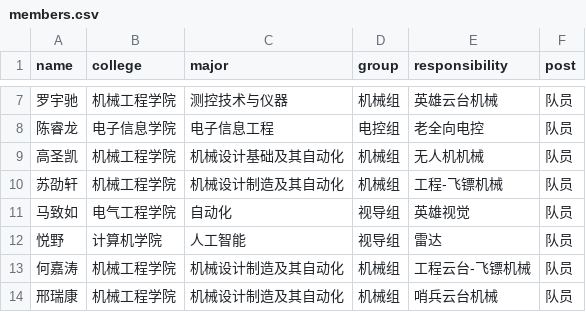
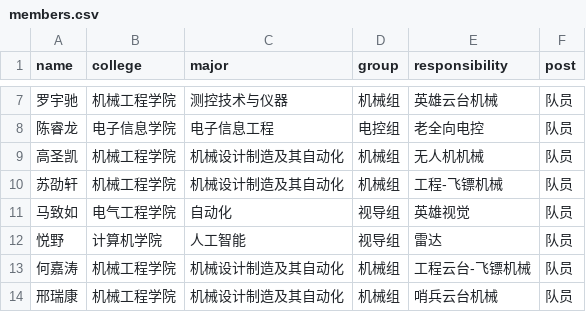
Before and after one commit to SCU-Hotpot/scu-hotpot.github.io, a CSV file: source/members/26/members.csv, drawn as a sheet; only a part is shown, gaps mark what is left out.

Commit message:
Update major in members.csv for 高圣凯
fix typo

```diff
--- a/source/members/26/members.csv
+++ b/source/members/26/members.csv
@@ -8,3 +8,3 @@ name,college,major,group,responsibility,post
 陈睿龙,电子信息学院,电子信息工程,电控组,老全向电控,队员
-高圣凯,机械工程学院,机械设计基础及其自动化,机械组,无人机机械,队员
+高圣凯,机械工程学院,机械设计制造及其自动化,机械组,无人机机械,队员
 苏劭轩,机械工程学院,机械设计制造及其自动化,机械组,工程-飞镖机械,队员
```
